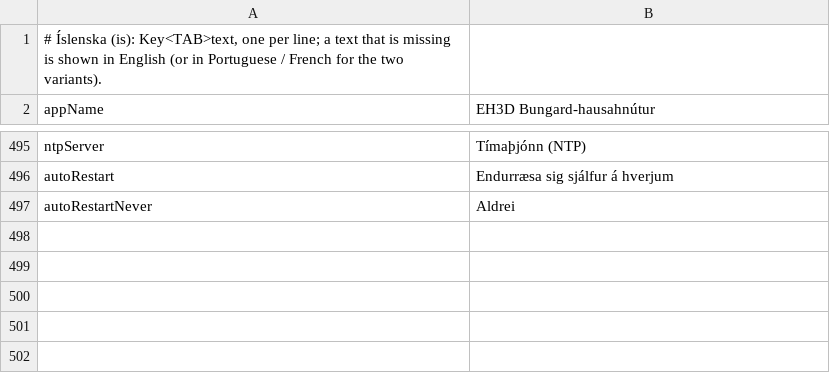
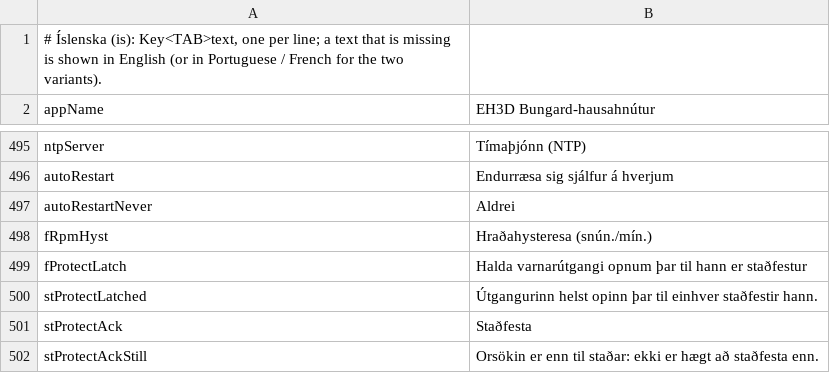
Before and after one commit to JuanenRac/EH3D-NODE-BUNGARD-AUX, a TSV file: panel/locales/is.tsv, drawn as a sheet; only a part is shown, gaps mark what is left out; the diff names each change by its address in the sheet, - before the commit and + after, or states it on an @@ line.

```diff
--- a/panel/locales/is.tsv
+++ b/panel/locales/is.tsv
+row 498: fRpmHyst | Hraðahysteresa (snún./mín.)
+row 499: fProtectLatch | Halda varnarútgangi opnum þar til hann er staðfestur
+row 500: stProtectLatched | Útgangurinn helst opinn þar til einhver staðfestir hann.
+row 501: stProtectAck | Staðfesta
+row 502: stProtectAckStill | Orsökin er enn til staðar: ekki er hægt að staðfesta enn.
```
Also changed, not shown: panel/locales/ga.tsv, panel/locales/gl.tsv, 39 other files.
